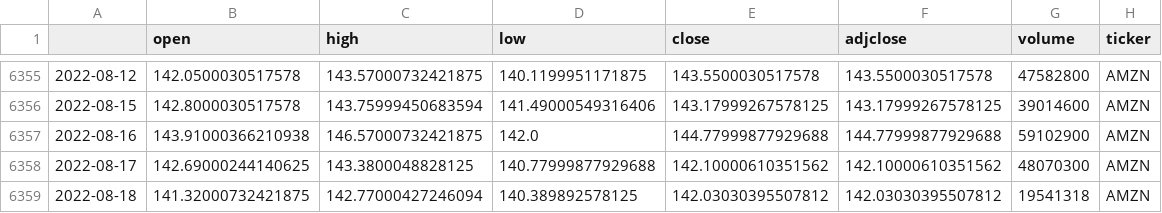
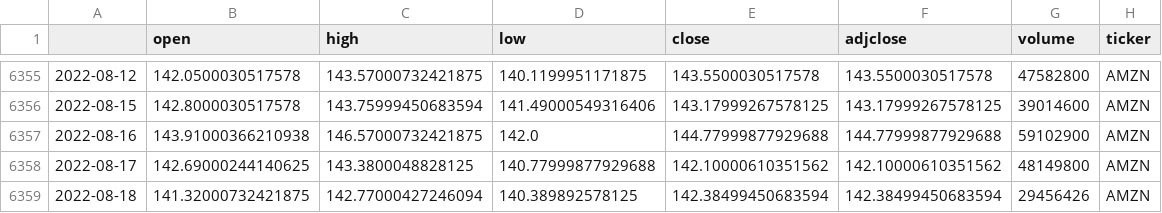
Before and after one commit to ethan-x11/Stock-Market-Analysis, a CSV file: data/amzn_2022-08-19.csv (was data/AMZN_2022-08-18.csv), drawn as a sheet; only a part is shown, gaps mark what is left out.

```diff
--- a/data/AMZN_2022-08-18.csv
+++ b/data/amzn_2022-08-19.csv
@@ -6357,3 +6357,3 @@
 2022-08-16,143.91000366210938,146.57000732421875,142.0,144.77999877929688,144.77999877929688,59102900,AMZN
-2022-08-17,142.69000244140625,143.3800048828125,140.77999877929688,142.10000610351562,142.10000610351562,48070300,AMZN
-2022-08-18,141.32000732421875,142.77000427246094,140.389892578125,142.03030395507812,142.03030395507812,19541318,AMZN
+2022-08-17,142.69000244140625,143.3800048828125,140.77999877929688,142.10000610351562,142.10000610351562,48149800,AMZN
+2022-08-18,141.32000732421875,142.77000427246094,140.389892578125,142.38499450683594,142.38499450683594,29456426,AMZN
```
Also changed, not shown: 9 other files.
